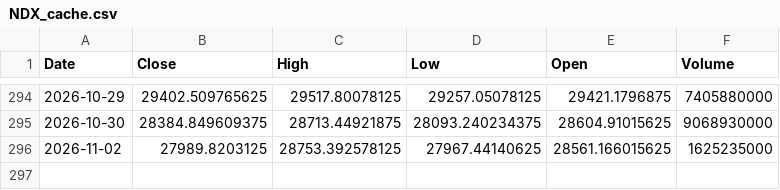
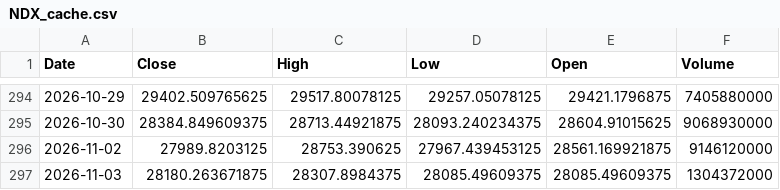
Before and after one commit to bentusk-BT/apex-trade-lab-v2, a CSV file: outputs/cache/NDX_cache.csv, drawn as a sheet; only a part is shown, gaps mark what is left out.

```diff
--- a/outputs/cache/NDX_cache.csv
+++ b/outputs/cache/NDX_cache.csv
@@ -295,2 +295,3 @@ Date,Close,High,Low,Open,Volume
 2026-10-30,28384.849609375,28713.44921875,28093.240234375,28604.91015625,9068930000
-2026-11-02,27989.8203125,28753.392578125,27967.44140625,28561.166015625,1625235000
+2026-11-02,27989.8203125,28753.390625,27967.439453125,28561.169921875,9146120000
+2026-11-03,28180.263671875,28307.8984375,28085.49609375,28085.49609375,1304372000
```
Also changed, not shown: outputs/cache/QQQ_cache.csv, outputs/cache/SQQQ_cache.csv, 7 other files.
